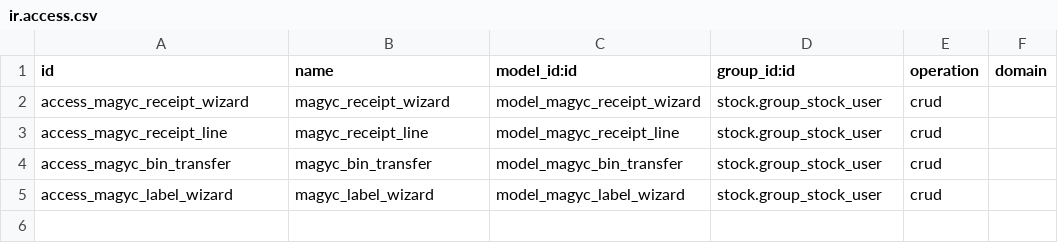
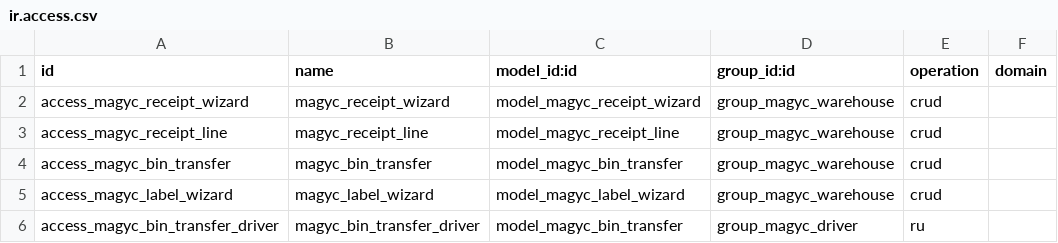
Before and after one commit to Jigar-passform/magyc-odoo, a CSV file: magyc_warehouse/security/ir.access.csv, drawn as a sheet.

Commit message:
feat(magyc_warehouse): Rollen, ACL, MHD-Cron, Pickplatz je Sorte, Umlaute; i18n fuer Lager

```diff
--- a/magyc_warehouse/security/ir.access.csv
+++ b/magyc_warehouse/security/ir.access.csv
@@ -1,5 +1,6 @@
 id,name,model_id:id,group_id:id,operation,domain
-access_magyc_receipt_wizard,magyc_receipt_wizard,model_magyc_receipt_wizard,stock.group_stock_user,crud,
-access_magyc_receipt_line,magyc_receipt_line,model_magyc_receipt_line,stock.group_stock_user,crud,
-access_magyc_bin_transfer,magyc_bin_transfer,model_magyc_bin_transfer,stock.group_stock_user,crud,
-access_magyc_label_wizard,magyc_label_wizard,model_magyc_label_wizard,stock.group_stock_user,crud,
+access_magyc_receipt_wizard,magyc_receipt_wizard,model_magyc_receipt_wizard,group_magyc_warehouse,crud,
+access_magyc_receipt_line,magyc_receipt_line,model_magyc_receipt_line,group_magyc_warehouse,crud,
+access_magyc_bin_transfer,magyc_bin_transfer,model_magyc_bin_transfer,group_magyc_warehouse,crud,
+access_magyc_label_wizard,magyc_label_wizard,model_magyc_label_wizard,group_magyc_warehouse,crud,
+access_magyc_bin_transfer_driver,magyc_bin_transfer_driver,model_magyc_bin_transfer,group_magyc_driver,ru,
```
Also changed, not shown: 17 other files.
